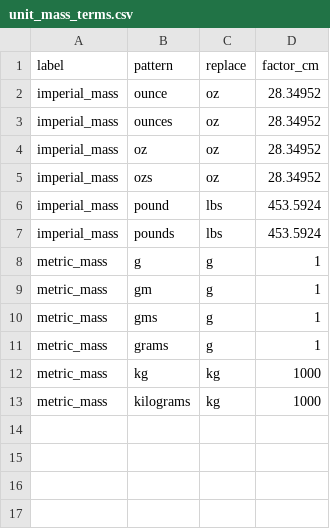
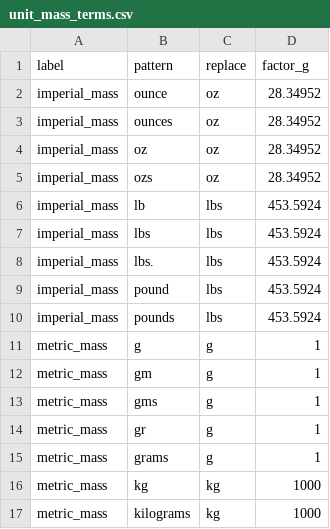
Before and after one commit to rafelafrance/traiter, a CSV file: traiter/pylib/rules/terms/unit_mass_terms.csv, drawn as a sheet.

Commit message:
Add unit mass terms

```diff
--- a/traiter/pylib/rules/terms/unit_mass_terms.csv
+++ b/traiter/pylib/rules/terms/unit_mass_terms.csv
@@ -1,2 +1,2 @@
-label,pattern,replace,factor_cm
+label,pattern,replace,factor_g
 imperial_mass,ounce,oz,28.34952
@@ -5,2 +5,5 @@ imperial_mass,oz,oz,28.34952
 imperial_mass,ozs,oz,28.34952
+imperial_mass,lb,lbs,453.5924
+imperial_mass,lbs,lbs,453.5924
+imperial_mass,lbs.,lbs,453.5924
 imperial_mass,pound,lbs,453.5924
@@ -10,2 +13,3 @@ metric_mass,gm,g,1
 metric_mass,gms,g,1
+metric_mass,gr,g,1
 metric_mass,grams,g,1
```
Also changed, not shown: 1 other file.
